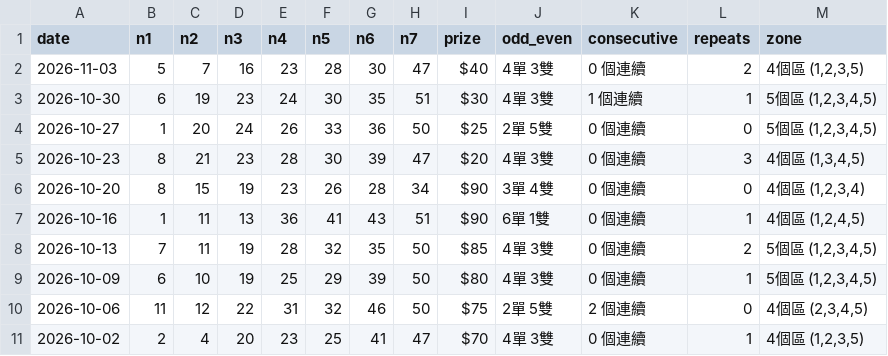
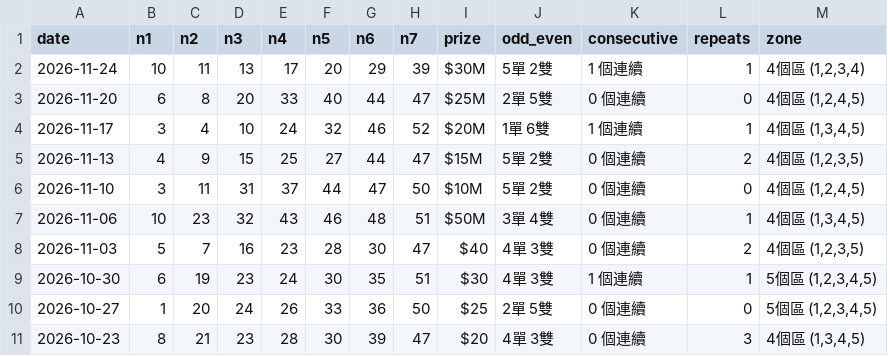
Before and after one commit to ycmycmkaka/lottomax-stats, a CSV file: data.csv, drawn as a sheet; only a part is shown; the shorter side is filled out with more unchanged rows.

Commit message:
Auto-fetch: Latest Lotto Max results

```diff
--- a/data.csv
+++ b/data.csv
@@ -1,2 +1,8 @@
 date,n1,n2,n3,n4,n5,n6,n7,prize,odd_even,consecutive,repeats,zone
+2026-11-24,10,11,13,17,20,29,39,$30M,5單 2雙,1 個連續,1,"4個區 (1,2,3,4)"
+2026-11-20,6,8,20,33,40,44,47,$25M,2單 5雙,0 個連續,0,"4個區 (1,2,4,5)"
+2026-11-17,3,4,10,24,32,46,52,$20M,1單 6雙,1 個連續,1,"4個區 (1,3,4,5)"
+2026-11-13,4,9,15,25,27,44,47,$15M,5單 2雙,0 個連續,2,"4個區 (1,2,3,5)"
+2026-11-10,3,11,31,37,44,47,50,$10M,5單 2雙,0 個連續,0,"4個區 (1,2,4,5)"
+2026-11-06,10,23,32,43,46,48,51,$50M,3單 4雙,0 個連續,1,"4個區 (1,3,4,5)"
 2026-11-03,5,7,16,23,28,30,47,$40,4單 3雙,0 個連續,2,"4個區 (1,2,3,5)"
```
